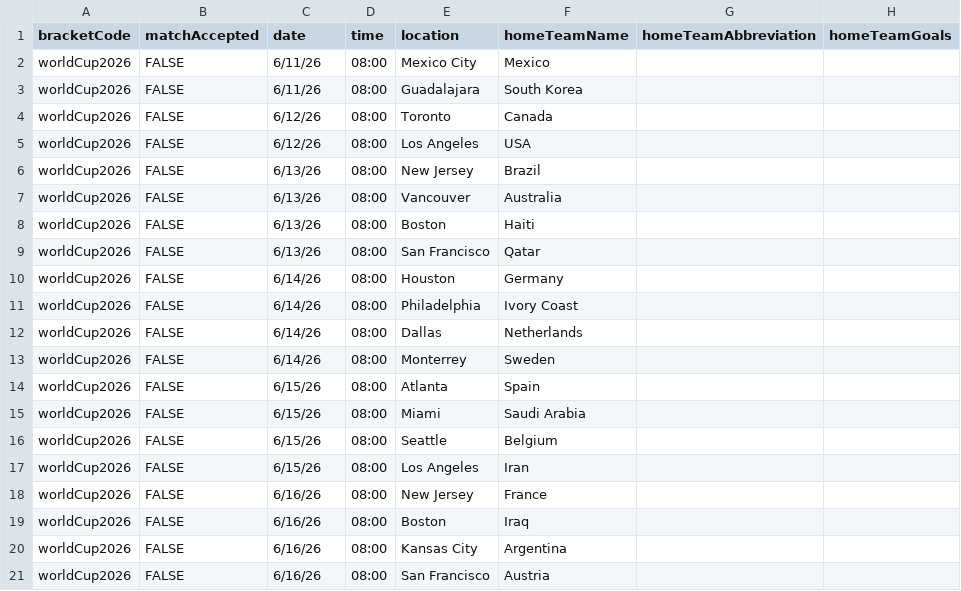
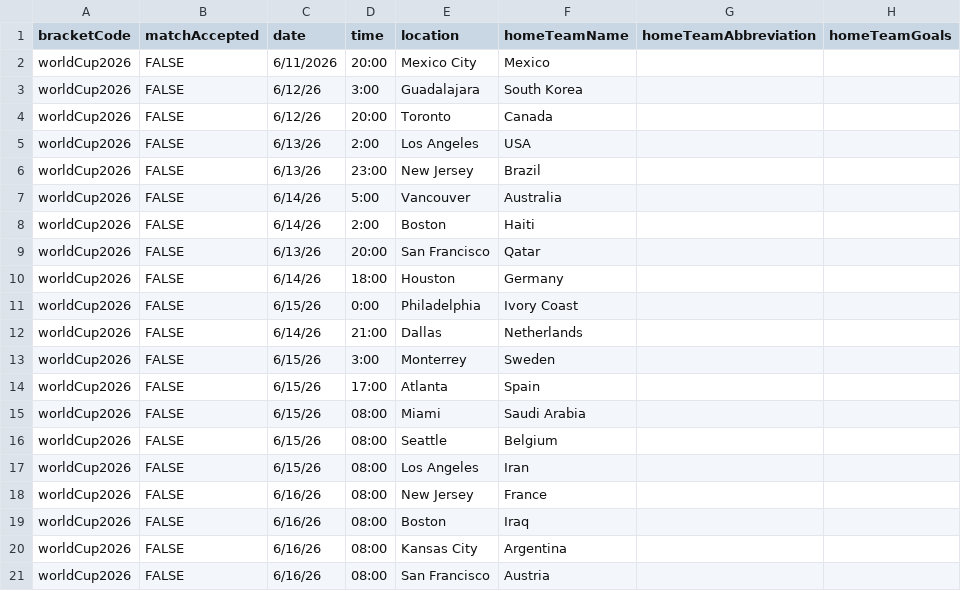
Before and after one commit to iwk549/dosshouse_backend, a CSV file: data/worldCup2026/worldCup2026Matches.csv, drawn as a sheet; only a part is shown; the diff names each change by its address in the sheet, - before the commit and + after, or states it on an @@ line.

```diff
--- a/data/worldCup2026/worldCup2026Matches.csv
+++ b/data/worldCup2026/worldCup2026Matches.csv
-C2 (date): 6/11/26
+C2 (date): 6/11/2026
-D2 (time): 08:00
+D2 (time): 20:00
-C3 (date): 6/11/26
+C3 (date): 6/12/26
-D3 (time): 08:00
+D3 (time): 3:00
-D4 (time): 08:00
+D4 (time): 20:00
-C5 (date): 6/12/26
+C5 (date): 6/13/26
-D5 (time): 08:00
+D5 (time): 2:00
-D6 (time): 08:00
+D6 (time): 23:00
-C7:C8 (date): 6/13/26
+C7:C8 (date): 6/14/26
-D7 (time): 08:00
+D7 (time): 5:00
-D8 (time): 08:00
+D8 (time): 2:00
-D9 (time): 08:00
+D9 (time): 20:00
-D10 (time): 08:00
+D10 (time): 18:00
-C11 (date): 6/14/26
+C11 (date): 6/15/26
-D11 (time): 08:00
+D11 (time): 0:00
-D12 (time): 08:00
+D12 (time): 21:00
-C13 (date): 6/14/26
+C13 (date): 6/15/26
-D13 (time): 08:00
+D13 (time): 3:00
-D14 (time): 08:00
+D14 (time): 17:00
```
Also changed, not shown: 7 other files.
